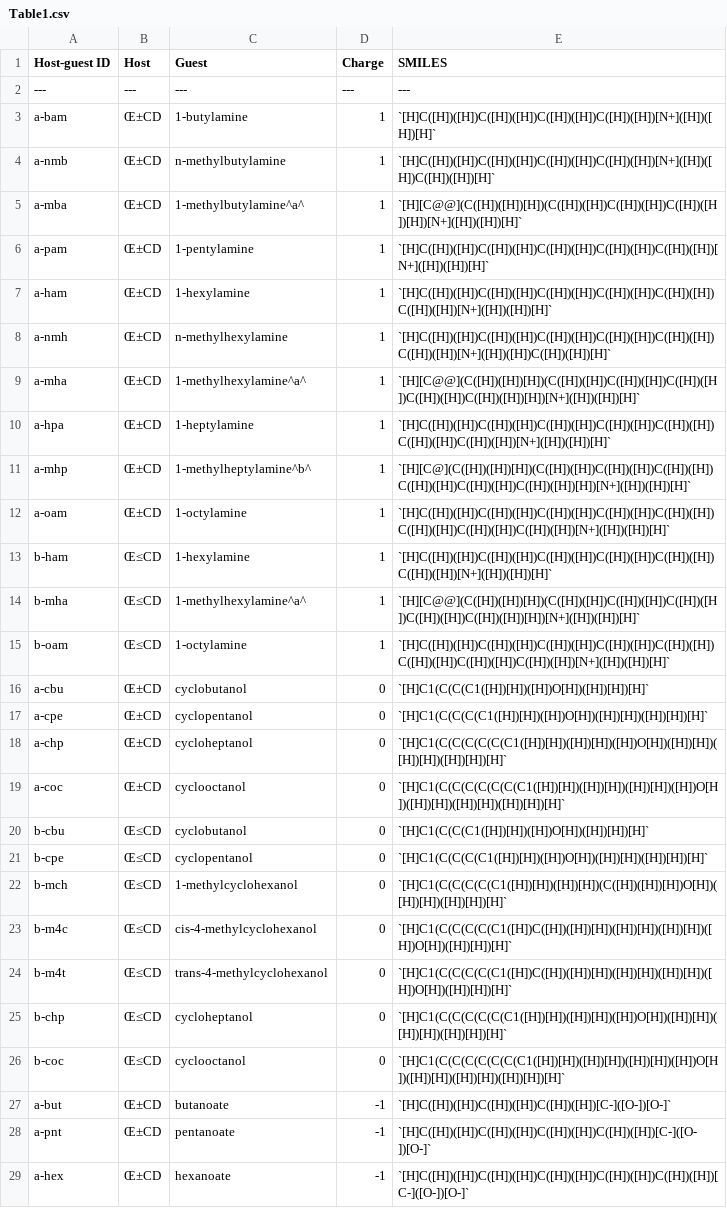
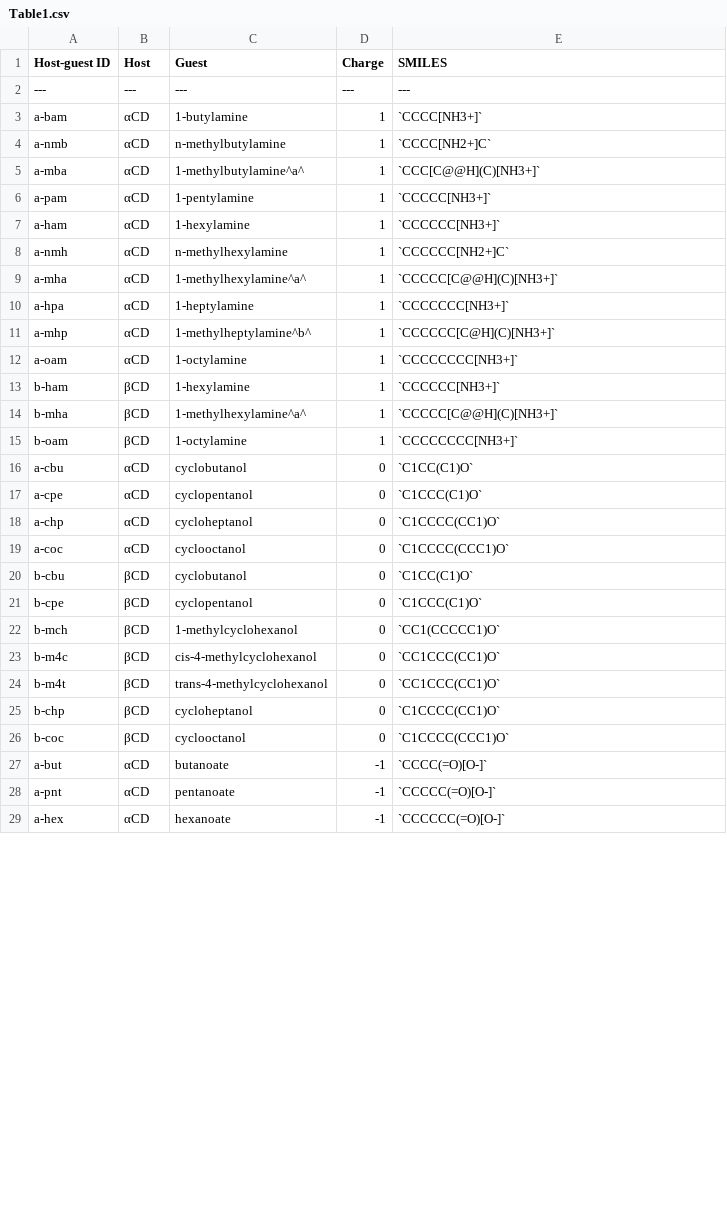
Before and after one commit to slochower/smirnoff-host-guest-manuscript, a CSV file: content/tables/Table1.csv, drawn as a sheet; only a part is shown; the diff covers the shown part only.

Commit message:
Minor revisions, including convert SMILES to canonical isomeric SMILES (#62)
* Minor revisions, including convert SMILES to canonical isomeric SMILES

* Typo: SMKILES → SMILES

```diff
--- a/content/tables/Table1.csv
+++ b/content/tables/Table1.csv
@@ -2,28 +2,28 @@
  --- , --- , --- , --- , --- ,
-  a-bam , Œ±CD , 1-butylamine ,1, `[H]C([H])([H])C([H])([H])C([H])([H])C([H])([H])[N+]([H])([H])[H]` ,
-  a-nmb , Œ±CD , n-methylbutylamine,1, `[H]C([H])([H])C([H])([H])C([H])([H])C([H])([H])[N+]([H])([H])C([H])([H])[H]` ,
-  a-mba , Œ±CD , 1-methylbutylamine^a^ ,1, `[H][C@@](C([H])([H])[H])(C([H])([H])C([H])([H])C([H])([H])[H])[N+]([H])([H])[H]` ,
-  a-pam , Œ±CD , 1-pentylamine,1, `[H]C([H])([H])C([H])([H])C([H])([H])C([H])([H])C([H])([H])[N+]([H])([H])[H]` ,
-  a-ham , Œ±CD , 1-hexylamine,1, `[H]C([H])([H])C([H])([H])C([H])([H])C([H])([H])C([H])([H])C([H])([H])[N+]([H])([H])[H]` ,
-  a-nmh , Œ±CD , n-methylhexylamine ,1, `[H]C([H])([H])C([H])([H])C([H])([H])C([H])([H])C([H])([H])C([H])([H])[N+]([H])([H])C([H])([H])[H]` ,
-  a-mha , Œ±CD , 1-methylhexylamine^a^ ,1, `[H][C@@](C([H])([H])[H])(C([H])([H])C([H])([H])C([H])([H])C([H])([H])C([H])([H])[H])[N+]([H])([H])[H]` ,
-  a-hpa , Œ±CD , 1-heptylamine ,1, `[H]C([H])([H])C([H])([H])C([H])([H])C([H])([H])C([H])([H])C([H])([H])C([H])([H])[N+]([H])([H])[H]` ,
-  a-mhp , Œ±CD , 1-methylheptylamine^b^ ,1, `[H][C@](C([H])([H])[H])(C([H])([H])C([H])([H])C([H])([H])C([H])([H])C([H])([H])C([H])([H])[H])[N+]([H])([H])[H]` ,
-  a-oam , Œ±CD , 1-octylamine ,1, `[H]C([H])([H])C([H])([H])C([H])([H])C([H])([H])C([H])([H])C([H])([H])C([H])([H])C([H])([H])[N+]([H])([H])[H]` ,
-  b-ham , Œ≤CD , 1-hexylamine ,1, `[H]C([H])([H])C([H])([H])C([H])([H])C([H])([H])C([H])([H])C([H])([H])[N+]([H])([H])[H]` ,
-  b-mha , Œ≤CD , 1-methylhexylamine^a^ ,1, `[H][C@@](C([H])([H])[H])(C([H])([H])C([H])([H])C([H])([H])C([H])([H])C([H])([H])[H])[N+]([H])([H])[H]` ,
-  b-oam , Œ≤CD , 1-octylamine ,1, `[H]C([H])([H])C([H])([H])C([H])([H])C([H])([H])C([H])([H])C([H])([H])C([H])([H])C([H])([H])[N+]([H])([H])[H]` ,
-  a-cbu , Œ±CD , cyclobutanol ,0, `[H]C1(C(C(C1([H])[H])([H])O[H])([H])[H])[H]` ,
-  a-cpe , Œ±CD , cyclopentanol ,0, `[H]C1(C(C(C(C1([H])[H])([H])O[H])([H])[H])([H])[H])[H]` ,
-  a-chp , Œ±CD , cycloheptanol ,0, `[H]C1(C(C(C(C(C(C1([H])[H])([H])[H])([H])O[H])([H])[H])([H])[H])([H])[H])[H]` ,
-  a-coc , Œ±CD , cyclooctanol ,0, `[H]C1(C(C(C(C(C(C(C1([H])[H])([H])[H])([H])[H])([H])O[H])([H])[H])([H])[H])([H])[H])[H]` ,
-  b-cbu , Œ≤CD , cyclobutanol ,0, `[H]C1(C(C(C1([H])[H])([H])O[H])([H])[H])[H]` ,
-  b-cpe , Œ≤CD , cyclopentanol ,0, `[H]C1(C(C(C(C1([H])[H])([H])O[H])([H])[H])([H])[H])[H]` ,
-  b-mch , Œ≤CD , 1-methylcyclohexanol ,0, `[H]C1(C(C(C(C(C1([H])[H])([H])[H])(C([H])([H])[H])O[H])([H])[H])([H])[H])[H]` ,
-  b-m4c , Œ≤CD , cis-4-methylcyclohexanol ,0, `[H]C1(C(C(C(C(C1([H])C([H])([H])[H])([H])[H])([H])[H])([H])O[H])([H])[H])[H]` ,
-  b-m4t , Œ≤CD , trans-4-methylcyclohexanol ,0, `[H]C1(C(C(C(C(C1([H])C([H])([H])[H])([H])[H])([H])[H])([H])O[H])([H])[H])[H]` ,
-  b-chp , Œ≤CD , cycloheptanol ,0, `[H]C1(C(C(C(C(C(C1([H])[H])([H])[H])([H])O[H])([H])[H])([H])[H])([H])[H])[H]` ,
-  b-coc , Œ≤CD , cyclooctanol ,0, `[H]C1(C(C(C(C(C(C(C1([H])[H])([H])[H])([H])[H])([H])O[H])([H])[H])([H])[H])([H])[H])[H]` ,
-  a-but , Œ±CD , butanoate ,-1, `[H]C([H])([H])C([H])([H])C([H])([H])[C-]([O-])[O-]` ,
-  a-pnt , Œ±CD , pentanoate ,-1, `[H]C([H])([H])C([H])([H])C([H])([H])C([H])([H])[C-]([O-])[O-]` ,
-  a-hex , Œ±CD , hexanoate ,-1, `[H]C([H])([H])C([H])([H])C([H])([H])C([H])([H])C([H])([H])[C-]([O-])[O-]` ,
+  a-bam , αCD , 1-butylamine ,1, `CCCC[NH3+]` ,
+  a-nmb , αCD , n-methylbutylamine,1, `CCCC[NH2+]C` ,
+  a-mba , αCD , 1-methylbutylamine^a^ ,1, `CCC[C@@H](C)[NH3+]` ,
+  a-pam , αCD , 1-pentylamine,1, `CCCCC[NH3+]` ,
+  a-ham , αCD , 1-hexylamine,1, `CCCCCC[NH3+]` ,
+  a-nmh , αCD , n-methylhexylamine ,1, `CCCCCC[NH2+]C` ,
+  a-mha , αCD , 1-methylhexylamine^a^ ,1, `CCCCC[C@@H](C)[NH3+]` ,
+  a-hpa , αCD , 1-heptylamine ,1, `CCCCCCC[NH3+]` ,
+  a-mhp , αCD , 1-methylheptylamine^b^ ,1, `CCCCCC[C@H](C)[NH3+]` ,
+  a-oam , αCD , 1-octylamine ,1, `CCCCCCCC[NH3+]` ,
+  b-ham , βCD , 1-hexylamine ,1, `CCCCCC[NH3+]` ,
+  b-mha , βCD , 1-methylhexylamine^a^ ,1, `CCCCC[C@@H](C)[NH3+]` ,
+  b-oam , βCD , 1-octylamine ,1, `CCCCCCCC[NH3+]` ,
+  a-cbu , αCD , cyclobutanol ,0, `C1CC(C1)O` ,
+  a-cpe , αCD , cyclopentanol ,0, `C1CCC(C1)O` ,
+  a-chp , αCD , cycloheptanol ,0, `C1CCCC(CC1)O` ,
+  a-coc , αCD , cyclooctanol ,0, `C1CCCC(CCC1)O` ,
+  b-cbu , βCD , cyclobutanol ,0, `C1CC(C1)O` ,
+  b-cpe , βCD , cyclopentanol ,0, `C1CCC(C1)O` ,
+  b-mch , βCD , 1-methylcyclohexanol ,0, `CC1(CCCCC1)O` ,
+  b-m4c , βCD , cis-4-methylcyclohexanol ,0, `CC1CCC(CC1)O` ,
+  b-m4t , βCD , trans-4-methylcyclohexanol ,0, `CC1CCC(CC1)O` ,
+  b-chp , βCD , cycloheptanol ,0, `C1CCCC(CC1)O` ,
+  b-coc , βCD , cyclooctanol ,0, `C1CCCC(CCC1)O` ,
+  a-but , αCD , butanoate ,-1, `CCCC(=O)[O-]` ,
+  a-pnt , αCD , pentanoate ,-1, `CCCCC(=O)[O-]` ,
+  a-hex , αCD , hexanoate ,-1, `CCCCCC(=O)[O-]` ,
```
Also changed, not shown: 32 edited cells elsewhere in this file, 3 other files.
